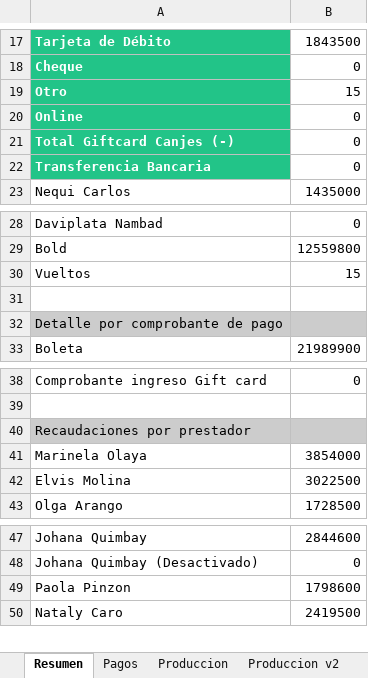
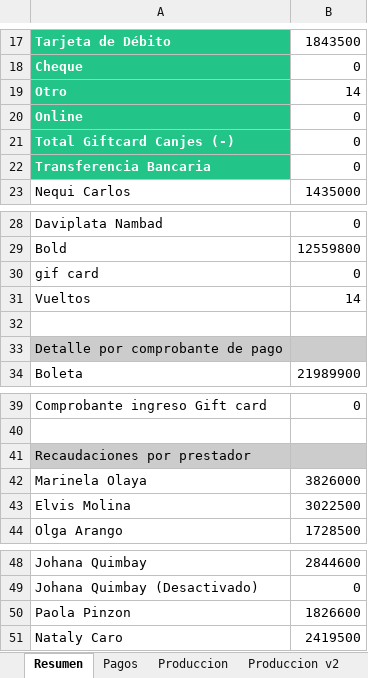
Before and after one commit to afarevalo/ForeverChic, an Excel workbook: 1. Ventas Mensuales/2. reporte_de_ventas_NOV_16_30.xlsx, sheet Resumen, drawn as a sheet; only a part is shown, gaps mark what is left out; values as stored, in another font and other column widths than the file's, no borders; addresses are those after the commit; the diff names each change by its address in the sheet, - before the commit and + after, or states it on an @@ line.

Commit message:
Ajustes Nomina
* Ajuste a la GiftCard

```diff
--- a/1. Ventas Mensuales/2. reporte_de_ventas_NOV_16_30.xlsx (sheet Resumen)
+++ b/1. Ventas Mensuales/2. reporte_de_ventas_NOV_16_30.xlsx (sheet Resumen)
-B19: 15
+B19: 14
+row 30: gif card | 0
-B31: 15
+B31: 14
-B42: 3854000
+B42: 3826000
-B50: 1798600
+B50: 1826600
```
Also changed, not shown: sheet Produccion v2, sheet Produccion, sheet Medios de Pago, sheet Comprobantes de Pago, 2. Descuentos/2. NOV_16_30.xlsx, 3. Resultados/2. reporte_de_ventas_NOV_16_30 - NOMINA/0. Consolidado.xlsx, 13 other files.
